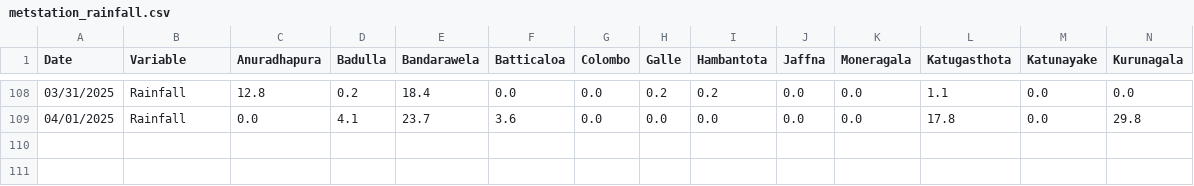
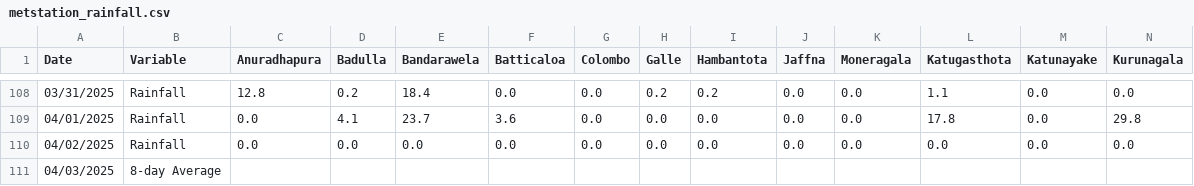
Before and after one commit to Metdata04/download_metdata, a CSV file: extracted_data/metstation_rainfall.csv, drawn as a sheet; only a part is shown, gaps mark what is left out; rows hold the shown columns only; the diff names each change by its address in the sheet, - before the commit and + after, or states it on an @@ line.

Commit message:
Extracted metstation 8days rainfall data from climate update PDF

```diff
--- a/extracted_data/metstation_rainfall.csv
+++ b/extracted_data/metstation_rainfall.csv
+row 110: 04/02/2025 | Rainfall | 0.0 | 0.0 | 0.0 | 0.0 | 0.0 | 0.0 | 0.0 | 0.0 | 0.0 | 0.0 | 0.0 | 0.0
+row 111: 04/03/2025 | 8-day Average
```
